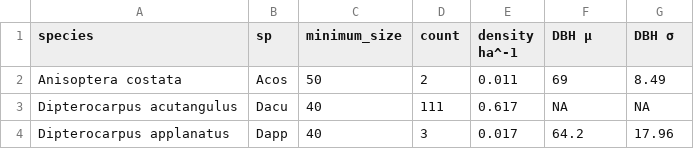
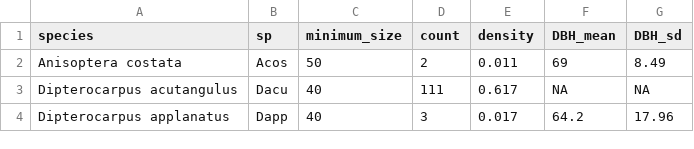
Before and after one commit to jmargrove/water-inundation-shapes-species-distributions-in-tropical-forests, a CSV file: src/summary-tables/sepilok_160ha_plot.table.csv, drawn as a sheet; only a part is shown.

```diff
--- a/src/summary-tables/sepilok_160ha_plot.table.csv
+++ b/src/summary-tables/sepilok_160ha_plot.table.csv
@@ -1,2 +1,2 @@
-"species","sp","minimum_size","count","density ha^-1","DBH μ","DBH σ"
+"species","sp","minimum_size","count","density","DBH_mean","DBH_sd"
 "Anisoptera costata","Acos",50,2,0.011,69,8.49
```
Also changed, not shown: 4 other files.
